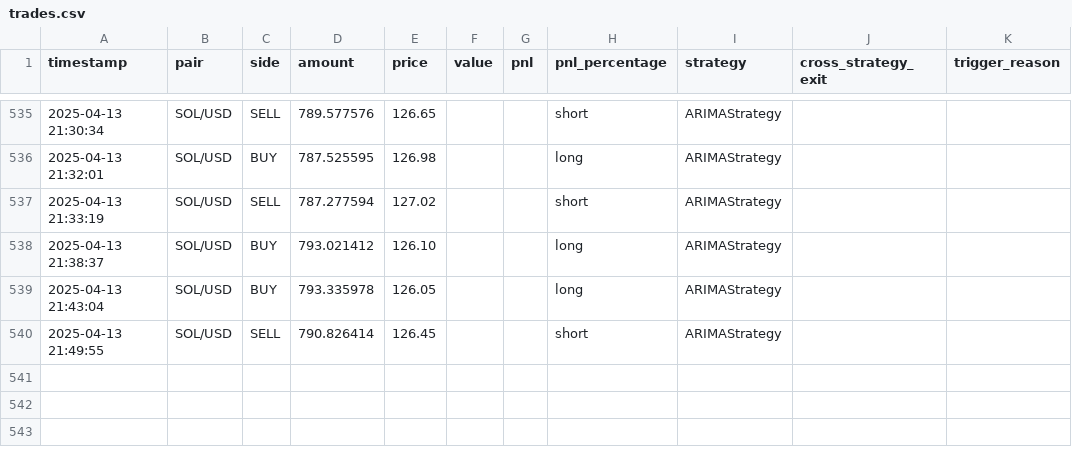
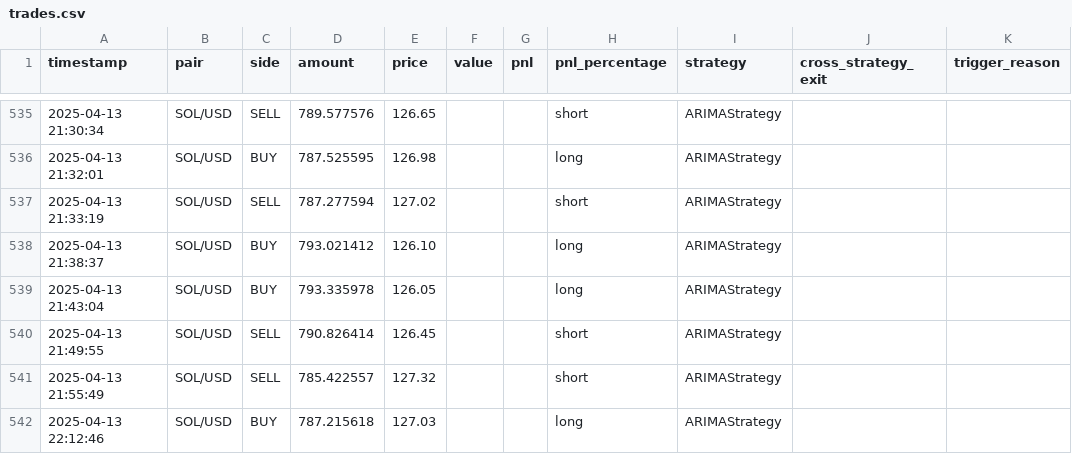
Before and after one commit to LiftOffr/LiftOffr-Bot, a CSV file: trades.csv, drawn as a sheet; only a part is shown, gaps mark what is left out; the diff names each change by its address in the sheet, - before the commit and + after, or states it on an @@ line.

```diff
--- a/trades.csv
+++ b/trades.csv
+row 541: 2025-04-13 21:55:49 | SOL/USD | SELL | 785.422557 | 127.32 |  |  | short | ARIMAStrategy
+row 542: 2025-04-13 22:12:46 | SOL/USD | BUY | 787.215618 | 127.03 |  |  | long | ARIMAStrategy
```
Also changed, not shown: 1 other file.
